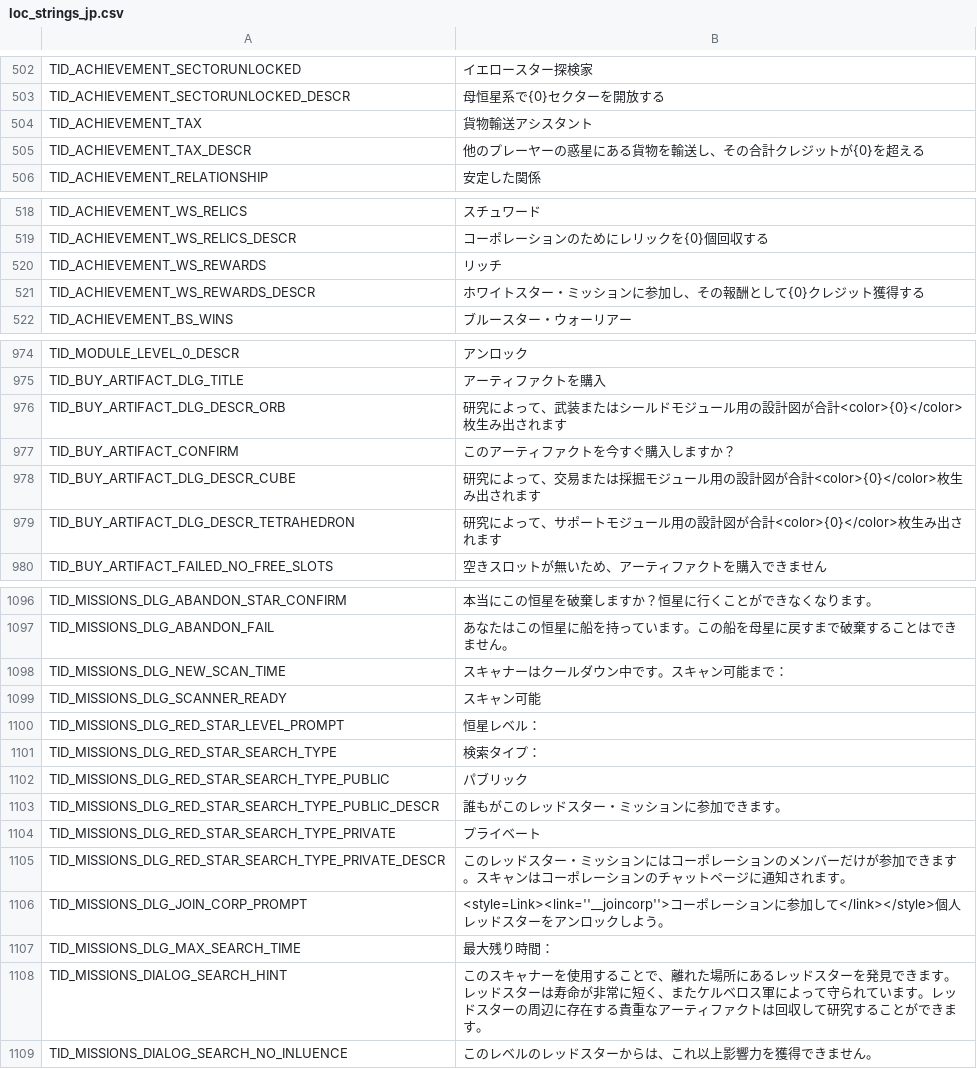
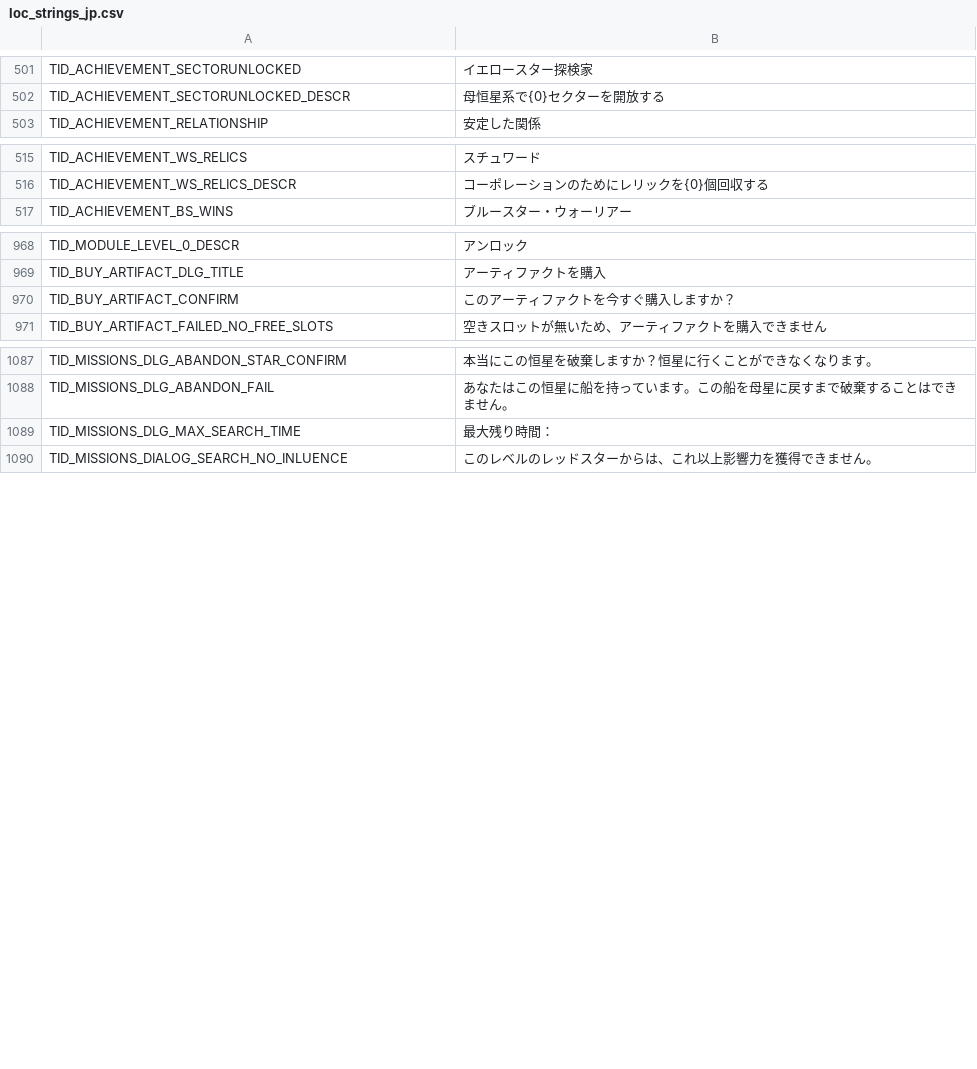
Before and after one commit to userXinos/HadesSpace, a CSV file: parser/raw/Nebula/loc_strings/loc_strings_jp.csv, drawn as a sheet; only a part is shown, gaps mark what is left out; the diff covers the shown part only; the diff names each change by its address in the sheet, - before the commit and + after, or states it on an @@ line.

```diff
--- a/parser/raw/Nebula/loc_strings/loc_strings_jp.csv
+++ b/parser/raw/Nebula/loc_strings/loc_strings_jp.csv
-row 504: TID_ACHIEVEMENT_TAX | 貨物輸送アシスタント
-row 505: TID_ACHIEVEMENT_TAX_DESCR | 他のプレーヤーの惑星にある貨物を輸送し、その合計クレジットが{0}を超える
-row 520: TID_ACHIEVEMENT_WS_REWARDS | リッチ
-row 521: TID_ACHIEVEMENT_WS_REWARDS_DESCR | ホワイトスター・ミッションに参加し、その報酬として{0}クレジット獲得する
-row 976: TID_BUY_ARTIFACT_DLG_DESCR_ORB | 研究によって、武装またはシールドモジュール用の設計図が合計<color>{0}</color>枚生み出されます
-row 978: TID_BUY_ARTIFACT_DLG_DESCR_CUBE | 研究によって、交易または採掘モジュール用の設計図が合計<color>{0}</color>枚生み出されます
-row 979: TID_BUY_ARTIFACT_DLG_DESCR_TETRAHEDRON | 研究によって、サポートモジュール用の設計図が合計<color>{0}</color>枚生み出されます
-row 1098: TID_MISSIONS_DLG_NEW_SCAN_TIME | スキャナーはクールダウン中です。スキャン可能まで：
-row 1099: TID_MISSIONS_DLG_SCANNER_READY | スキャン可能
-row 1100: TID_MISSIONS_DLG_RED_STAR_LEVEL_PROMPT | 恒星レベル：
-row 1101: TID_MISSIONS_DLG_RED_STAR_SEARCH_TYPE | 検索タイプ：
-row 1102: TID_MISSIONS_DLG_RED_STAR_SEARCH_TYPE_PUBLIC | パブリック
-row 1103: TID_MISSIONS_DLG_RED_STAR_SEARCH_TYPE_PUBLIC_DESCR | 誰もがこのレッドスター・ミッションに参加できます。
-row 1104: TID_MISSIONS_DLG_RED_STAR_SEARCH_TYPE_PRIVATE | プライベート
-row 1105: TID_MISSIONS_DLG_RED_STAR_SEARCH_TYPE_PRIVATE_DESCR | このレッドスター・ミッションにはコーポレーションのメンバーだけが参加できます。スキャンはコーポレーションのチャットページに通知されます。
-row 1106: TID_MISSIONS_DLG_JOIN_CORP_PROMPT | <style=Link><link=''__joincorp''>コーポレーションに参加して</link></style>個人レッドスターをアンロックしよう。
-row 1108: TID_MISSIONS_DIALOG_SEARCH_HINT | このスキャナーを使用することで、離れた場所にあるレッドスターを発見できます。レッドスターは寿命が非常に短く、またケルベロス軍によって守られています。レッドスターの周辺に存在する貴重なアーティファクトは回収して研究することができます。
```
Also changed, not shown: 6 removed rows and 2 edited cells elsewhere in this file, parser/raw/Nebula/loc_strings/loc_strings_fr.csv, parser/raw/Nebula/loc_strings/loc_strings_ko.csv, 38 other files.
